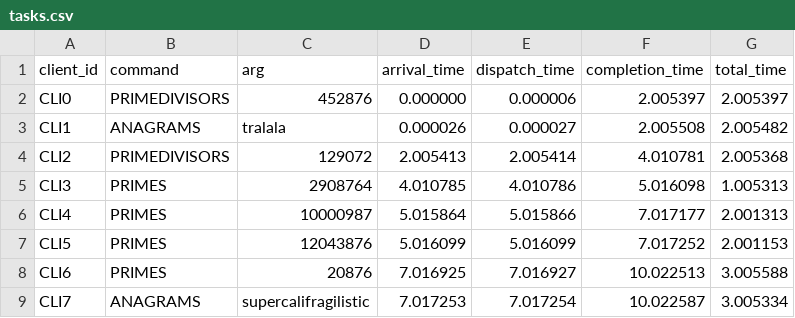
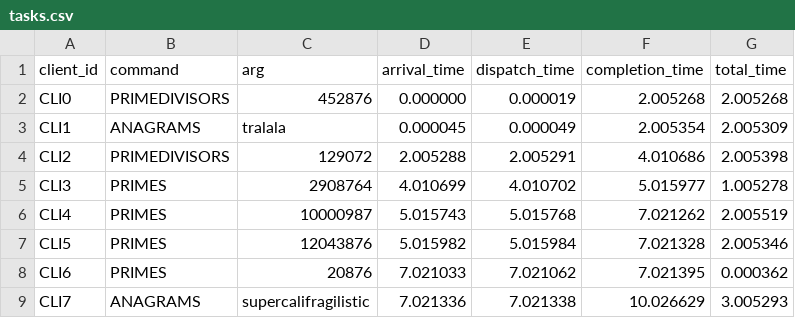
Before and after one commit to miroslav43/Server-MPI-, a CSV file: output/tasks.csv, drawn as a sheet; only a part is shown; the diff covers the shown part only.

```diff
--- a/output/tasks.csv
+++ b/output/tasks.csv
@@ -1,9 +1,9 @@
 client_id,command,arg,arrival_time,dispatch_time,completion_time,total_time
-CLI0,PRIMEDIVISORS,452876,0.000000,0.000006,2.005397,2.005397
-CLI1,ANAGRAMS,tralala,0.000026,0.000027,2.005508,2.005482
-CLI2,PRIMEDIVISORS,129072,2.005413,2.005414,4.010781,2.005368
-CLI3,PRIMES,2908764,4.010785,4.010786,5.016098,1.005313
-CLI4,PRIMES,10000987,5.015864,5.015866,7.017177,2.001313
-CLI5,PRIMES,12043876,5.016099,5.016099,7.017252,2.001153
-CLI6,PRIMES,20876,7.016925,7.016927,10.022513,3.005588
-CLI7,ANAGRAMS,supercalifragilistic,7.017253,7.017254,10.022587,3.005334
+CLI0,PRIMEDIVISORS,452876,0.000000,0.000019,2.005268,2.005268
+CLI1,ANAGRAMS,tralala,0.000045,0.000049,2.005354,2.005309
+CLI2,PRIMEDIVISORS,129072,2.005288,2.005291,4.010686,2.005398
+CLI3,PRIMES,2908764,4.010699,4.010702,5.015977,1.005278
+CLI4,PRIMES,10000987,5.015743,5.015768,7.021262,2.005519
+CLI5,PRIMES,12043876,5.015982,5.015984,7.021328,2.005346
+CLI6,PRIMES,20876,7.021033,7.021062,7.021395,0.000362
+CLI7,ANAGRAMS,supercalifragilistic,7.021336,7.021338,10.026629,3.005293
```
Also changed, not shown: 7 added rows and 12 edited cells elsewhere in this file, 34 other files.
